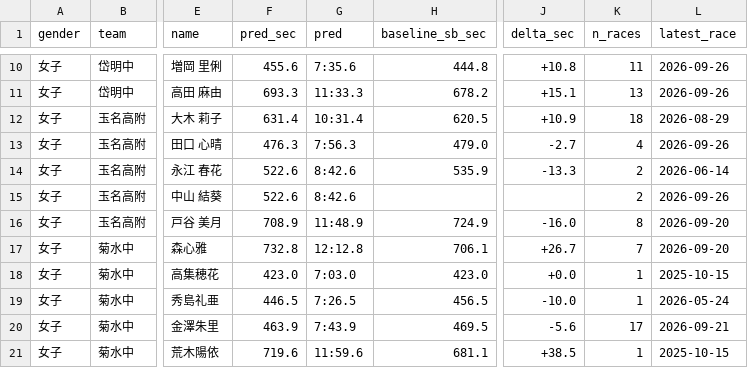
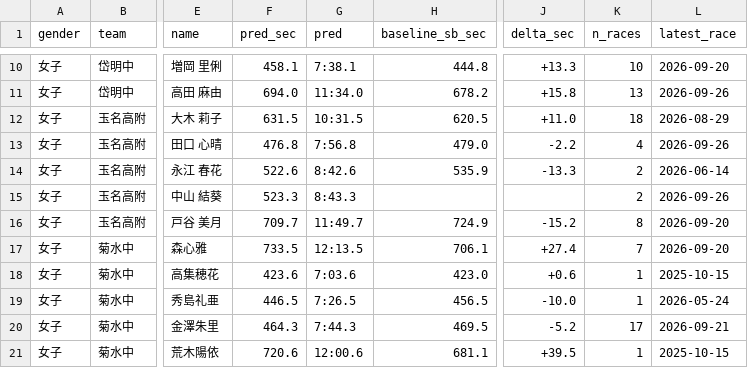
Before and after one commit to tatsuki-github/INBOX, a CSV file: input/external/drive/shared/大会/2026年度/1014-1015_荒玉中体連駅伝/区間オーダー_数式予想_coverage.csv, drawn as a sheet; only a part is shown, gaps mark what is left out; the diff covers the shown part only; the diff names each change by its address in the sheet, - before the commit and + after, or states it on an @@ line.

```diff
--- a/input/external/drive/shared/大会/2026年度/1014-1015_荒玉中体連駅伝/区間オーダー_数式予想_coverage.csv
+++ b/input/external/drive/shared/大会/2026年度/1014-1015_荒玉中体連駅伝/区間オーダー_数式予想_coverage.csv
-F10 (pred_sec): 455.6
+F10 (pred_sec): 458.1
-G10 (pred): 7:35.6
+G10 (pred): 7:38.1
-J10 (delta_sec): +10.8
+J10 (delta_sec): +13.3
-K10 (n_races): 11
+K10 (n_races): 10
-L10 (latest_race): 2026-09-26
+L10 (latest_race): 2026-09-20
-F11 (pred_sec): 693.3
+F11 (pred_sec): 694.0
-G11 (pred): 11:33.3
+G11 (pred): 11:34.0
-J11 (delta_sec): +15.1
+J11 (delta_sec): +15.8
-F12 (pred_sec): 631.4
+F12 (pred_sec): 631.5
-G12 (pred): 10:31.4
+G12 (pred): 10:31.5
-J12 (delta_sec): +10.9
+J12 (delta_sec): +11.0
-F13 (pred_sec): 476.3
+F13 (pred_sec): 476.8
-G13 (pred): 7:56.3
+G13 (pred): 7:56.8
-J13 (delta_sec): -2.7
+J13 (delta_sec): -2.2
-F15 (pred_sec): 522.6
+F15 (pred_sec): 523.3
-G15 (pred): 8:42.6
+G15 (pred): 8:43.3
-F16 (pred_sec): 708.9
+F16 (pred_sec): 709.7
-G16 (pred): 11:48.9
+G16 (pred): 11:49.7
-J16 (delta_sec): -16.0
+J16 (delta_sec): -15.2
-F17 (pred_sec): 732.8
+F17 (pred_sec): 733.5
-G17 (pred): 12:12.8
+G17 (pred): 12:13.5
-J17 (delta_sec): +26.7
+J17 (delta_sec): +27.4
-F18 (pred_sec): 423.0
+F18 (pred_sec): 423.6
-G18 (pred): 7:03.0
+G18 (pred): 7:03.6
-J18 (delta_sec): +0.0
+J18 (delta_sec): +0.6
-F20 (pred_sec): 463.9
+F20 (pred_sec): 464.3
-G20 (pred): 7:43.9
+G20 (pred): 7:44.3
-J20 (delta_sec): -5.6
+J20 (delta_sec): -5.2
-F21 (pred_sec): 719.6
+F21 (pred_sec): 720.6
-G21 (pred): 11:59.6
+G21 (pred): 12:00.6
-J21 (delta_sec): +38.5
+J21 (delta_sec): +39.5
```
Also changed, not shown: 111 edited cells elsewhere in this file, input/idaten-corpus/drive-text/大会/2026年度/1014-1015_荒玉中体連駅伝/区間オーダー_数式予想_coverage.csv, out/2026/google.csv, 43 other files.
